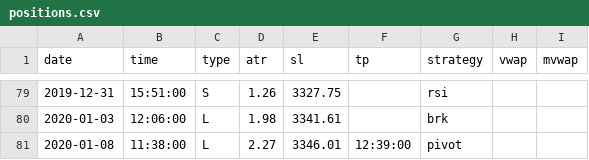
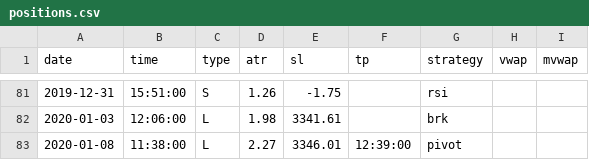
Before and after one commit to eriksolg/strategy_backtester, a CSV file: positions.csv, drawn as a sheet; only a part is shown, gaps mark what is left out; the diff covers the shown part only.

```diff
--- a/positions.csv
+++ b/positions.csv
@@ -79,2 +81,2 @@ date,time,type,atr,sl,tp,strategy,vwap,mvwap
-2019-12-31,15:51:00,S,1.26,3327.75,,rsi
+2019-12-31,15:51:00,S,1.26,-1.75,,rsi
 2020-01-03,12:06:00,L,1.98,3341.61,,brk
```
Also changed, not shown: 3 added rows, 1 removed row and 24 edited cells elsewhere in this file, 1 other file.
